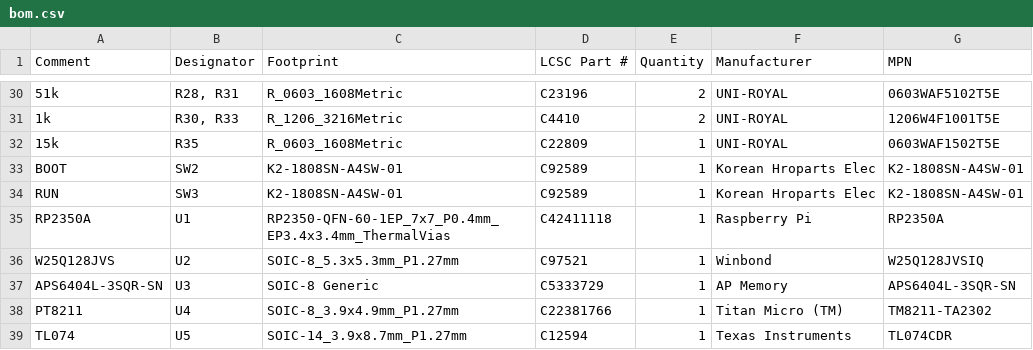
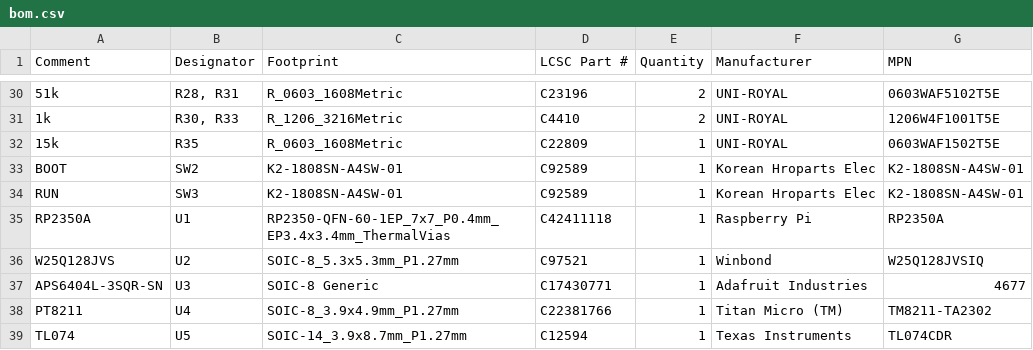
Before and after one commit to bread-modular/big-modular, a CSV file: modules/16bit/jlcpcb/assembly/bom.csv, drawn as a sheet; only a part is shown, gaps mark what is left out.

Commit message:
Update some parts.

```diff
--- a/modules/16bit/jlcpcb/assembly/bom.csv
+++ b/modules/16bit/jlcpcb/assembly/bom.csv
@@ -36,3 +36,3 @@ RP2350A,U1,RP2350-QFN-60-1EP_7x7_P0.4mm_EP3.4x3.4mm_ThermalVias,C42411118,1,Rasp
 W25Q128JVS,U2,SOIC-8_5.3x5.3mm_P1.27mm,C97521,1,Winbond,W25Q128JVSIQ
-APS6404L-3SQR-SN,U3,SOIC-8 Generic,C5333729,1,AP Memory,APS6404L-3SQR-SN
+APS6404L-3SQR-SN,U3,SOIC-8 Generic,C17430771,1,Adafruit Industries,4677
 PT8211,U4,SOIC-8_3.9x4.9mm_P1.27mm,C22381766,1,Titan Micro (TM),TM8211-TA2302
```
Also changed, not shown: modules/16bit/jlcpcb/carrier/bom.csv, 37 other files.
